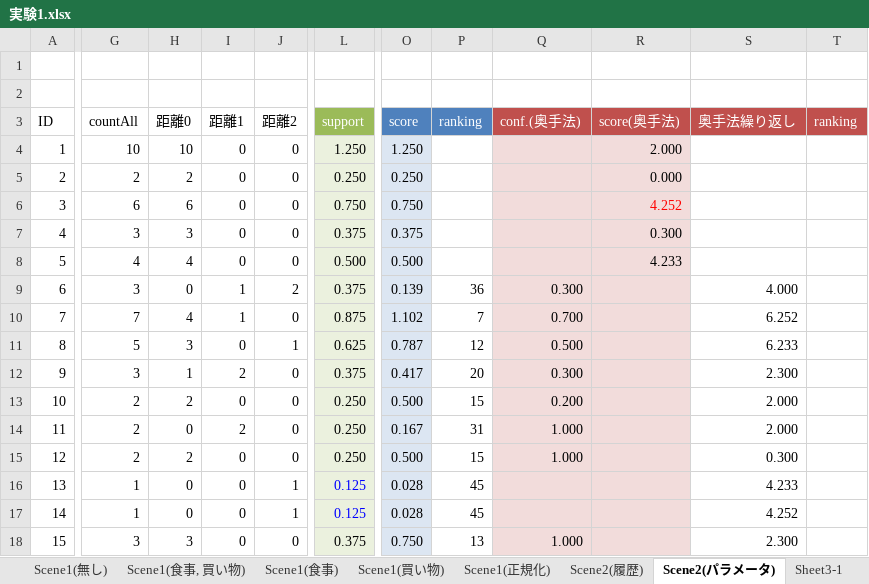
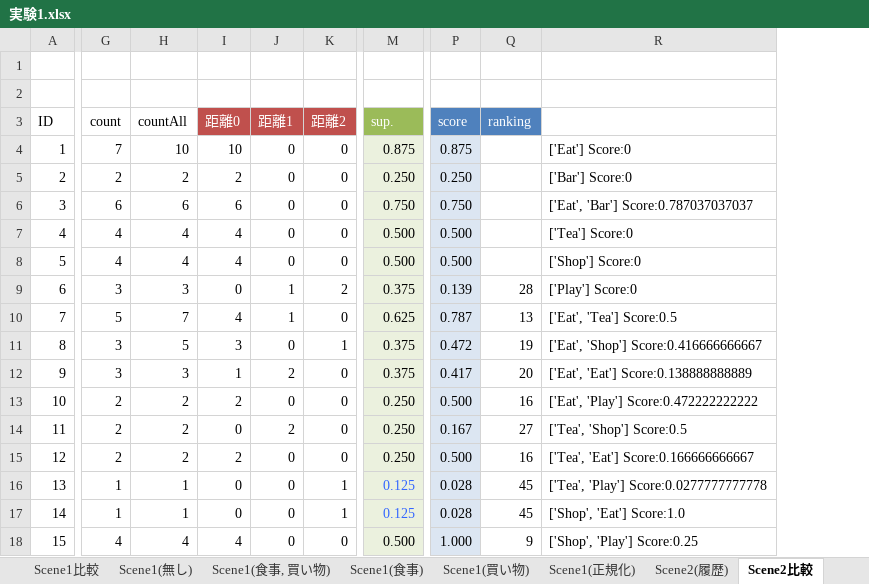
Before and after one commit to takuma-f/neighborhood-SPM, an Excel workbook: excel/実験1.xlsx, sheet Scene2比較, drawn as a sheet; only a part is shown, gaps mark what is left out; values as stored, in another font and other column widths than the file's, no borders; removed rows and columns are numbered as before the commit, all else as after; the diff covers the shown part only; the diff names each change by its address in the sheet, - before the commit and + after, or states it on an @@ line.

Commit message:
入力間違い訂正

```diff
--- a/excel/実験1.xlsx (sheet Scene2比較)
+++ b/excel/実験1.xlsx (sheet Scene2比較)
-sheet tab: Scene2(パラメータ)
+sheet tab: Scene2比較
+column G (count), rows 4-18: 7 | 2 | 6 | 4 | 4 | 3 | 5 | 3 | 3 | 2 | 2 | 2 | 1 | 1 | 4
-column Q (conf.(奥手法)), rows 9-18: 0.300 | 0.700 | 0.500 | 0.300 | 0.200 | 1.000 | 1.000 |  |  | 1.000
-column R (score(奥手法)), rows 4-8: 2.000 | 0.000 | 4.252 | 0.300 | 4.233
-column S (奥手法繰り返し), rows 9-18: 4.000 | 6.252 | 6.233 | 2.300 | 2.000 | 2.000 | 0.300 | 4.233 | 4.252 | 2.300
-column T (ranking), empty
+column R, rows 4-18: ['Eat'] Score:0 | ['Bar'] Score:0 | ['Eat', 'Bar'] Score:0.787037037037 | ['Tea'] Score:0 | ['Shop'] Score:0 | ['Play'] Score:0 | ['Eat', 'Tea'] Score:0.5 | ['Eat', 'Shop'] Score:0.416666666667 | ['Eat', 'Eat'] Score:0.138888888889 | ['Eat', 'Play'] Score:0.472222222222 | ['Tea', 'Shop'] Score:0.5 | ['Tea', 'Eat'] Score:0.166666666667 | ['Tea', 'Play'] Score:0.0277777777778 | ['Shop', 'Eat'] Score:1.0 | ['Shop', 'Play'] Score:0.25
@@ I3:K3 fill: none → #C0504D, text colour: black → #FFFFFF @@
-M3: support
+M3: sup.
-M4 (sup.): 1.250
+M4 (sup.): 0.875
-P4 (score): 1.250
+P4 (score): 0.875
-H7 (countAll): 3
+H7 (countAll): 4
-I7 (距離0): 3
+I7 (距離0): 4
-M7 (sup.): 0.375
+M7 (sup.): 0.500
-P7 (score): 0.375
+P7 (score): 0.500
-Q9 (ranking): 36
+Q9 (ranking): 28
-M10 (sup.): 0.875
+M10 (sup.): 0.625
-P10 (score): 1.102
+P10 (score): 0.787
-Q10 (ranking): 7
+Q10 (ranking): 13
-M11 (sup.): 0.625
+M11 (sup.): 0.375
-P11 (score): 0.787
+P11 (score): 0.472
-Q11 (ranking): 12
+Q11 (ranking): 19
-Q13 (ranking): 15
+Q13 (ranking): 16
-Q14 (ranking): 31
+Q14 (ranking): 27
-Q15 (ranking): 15
+Q15 (ranking): 16
-M16:M17 text colour: #0000FF
+M16:M17 text colour: #3366FF
-H18 (countAll): 3
+H18 (countAll): 4
-I18 (距離0): 3
+I18 (距離0): 4
-M18 (sup.): 0.375
+M18 (sup.): 0.500
-P18 (score): 0.750
+P18 (score): 1.000
-Q18 (ranking): 13
+Q18 (ranking): 9
```
Also changed, not shown: 106 edited cells and cell formats elsewhere in this sheet, other sheet tabs, formulas that keep their value.
